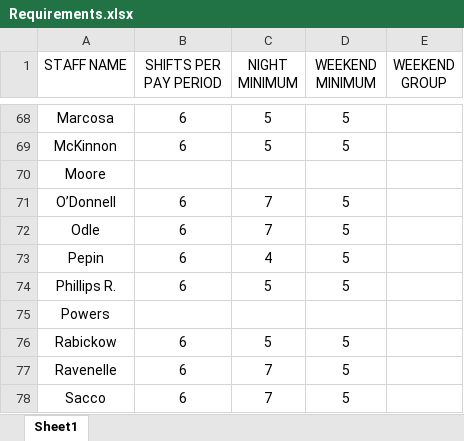
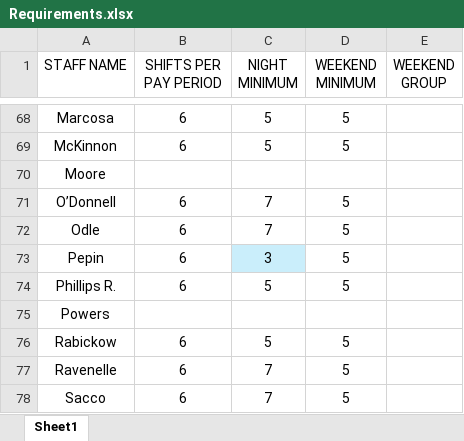
Before and after one commit to AlphaBravo227/CrewOps360, an Excel workbook: upload files/Requirements.xlsx, sheet Sheet1, drawn as a sheet; only a part is shown, gaps mark what is left out; values as stored, in another font and other column widths than the file's, no borders; the diff names each change by its address in the sheet, - before the commit and + after, or states it on an @@ line.

Commit message:
Pepin Requirement update

```diff
--- a/upload files/Requirements.xlsx (sheet Sheet1)
+++ b/upload files/Requirements.xlsx (sheet Sheet1)
-C73 (NIGHT MINIMUM): 4
+C73 (NIGHT MINIMUM): 3
-C73 fill: none
+C73 fill: #CAEEFB
```
